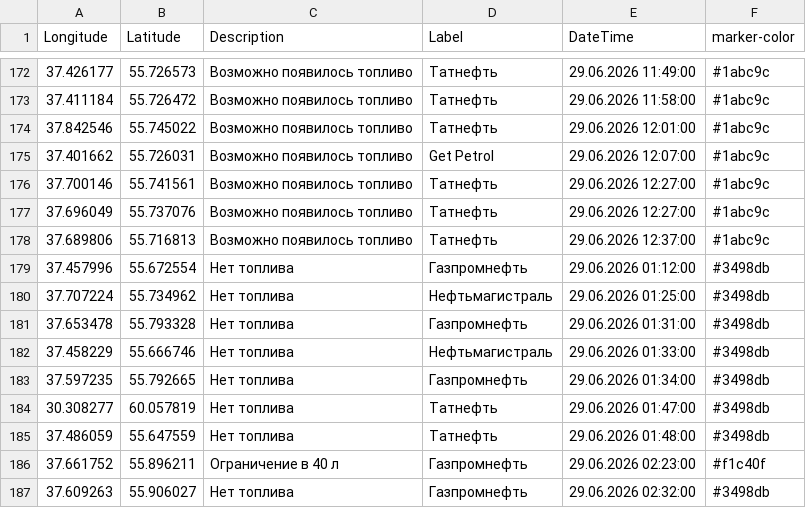
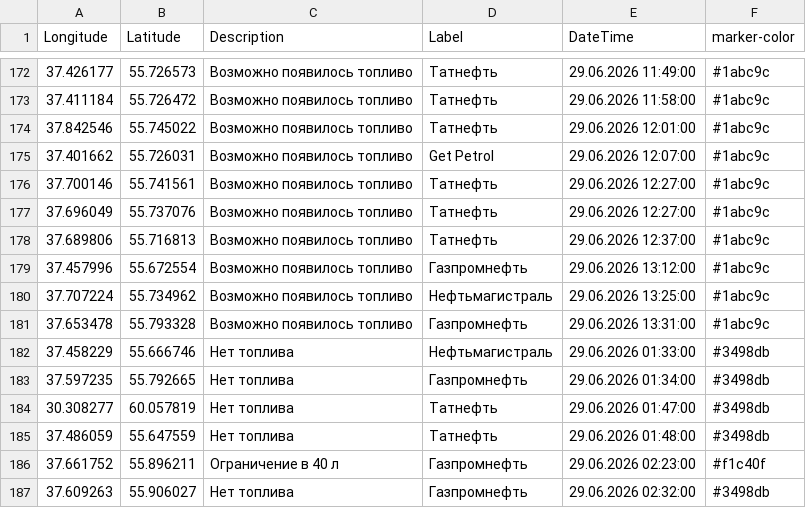
Before and after one commit to ProilKarpenko/Proil_AZS, a CSV file: data.csv, drawn as a sheet; only a part is shown, gaps mark what is left out.

Commit message:
Автоматическое обновление

```diff
--- a/data.csv
+++ b/data.csv
@@ -178,5 +178,5 @@ Longitude;Latitude;Description;Label;DateTime;marker-color
 37.689806;55.716813;Возможно появилось топливо;Татнефть;29.06.2026 12:37:00;#1abc9c
-37.457996;55.672554;Нет топлива;Газпромнефть ;29.06.2026 01:12:00;#3498db
-37.707224;55.734962;Нет топлива;Нефтьмагистраль;29.06.2026 01:25:00;#3498db
-37.653478;55.793328;Нет топлива;Газпромнефть ;29.06.2026 01:31:00;#3498db
+37.457996;55.672554;Возможно появилось топливо;Газпромнефть ;29.06.2026 13:12:00;#1abc9c
+37.707224;55.734962;Возможно появилось топливо;Нефтьмагистраль;29.06.2026 13:25:00;#1abc9c
+37.653478;55.793328;Возможно появилось топливо;Газпромнефть ;29.06.2026 13:31:00;#1abc9c
 37.458229;55.666746;Нет топлива;Нефтьмагистраль;29.06.2026 01:33:00;#3498db
```
